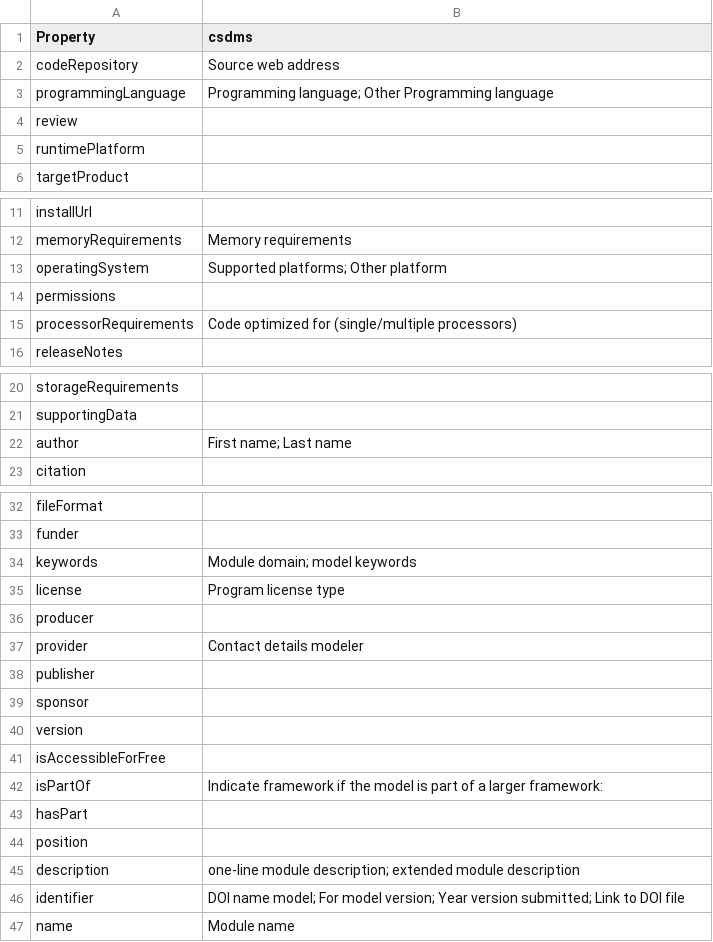
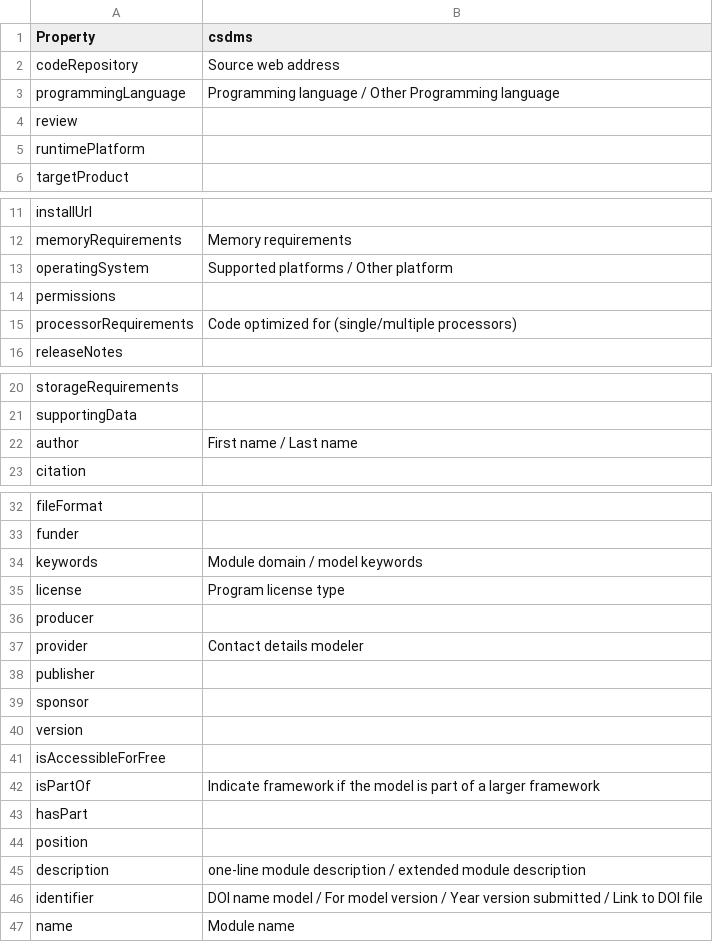
Before and after one commit to codemeta/codemeta, a CSV file: crosswalks/csdms.csv, drawn as a sheet; only a part is shown, gaps mark what is left out; the diff covers the shown part only.

Commit message:
delimit multiple with slash

```diff
--- a/crosswalks/csdms.csv
+++ b/crosswalks/csdms.csv
@@ -2,3 +2,3 @@ Property,csdms
 codeRepository,Source web address
-programmingLanguage,Programming language; Other Programming language
+programmingLanguage,Programming language / Other Programming language
 review,
@@ -12,3 +12,3 @@ installUrl,
 memoryRequirements,Memory requirements
-operatingSystem,Supported platforms; Other platform
+operatingSystem,Supported platforms / Other platform
 permissions,
@@ -21,3 +21,3 @@ storageRequirements,
 supportingData,
-author, First name; Last name
+author, First name / Last name
 citation,
@@ -33,3 +33,3 @@ fileFormat,
 funder,
-keywords,Module domain; model keywords
+keywords,Module domain / model keywords
 license,Program license type
@@ -41,7 +41,7 @@ version,
 isAccessibleForFree,
-isPartOf,Indicate framework if the model is part of a larger framework:
+isPartOf,Indicate framework if the model is part of a larger framework
 hasPart,
 position,
-description,one-line module description; extended module description
-identifier,DOI name model; For model version; Year version submitted; Link to DOI file
+description,one-line module description / extended module description
+identifier,DOI name model / For model version / Year version submitted / Link to DOI file
 name,Module name
```
Also changed, not shown: 2 edited cells elsewhere in this file.
